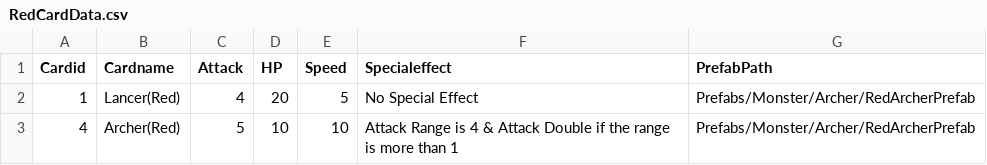
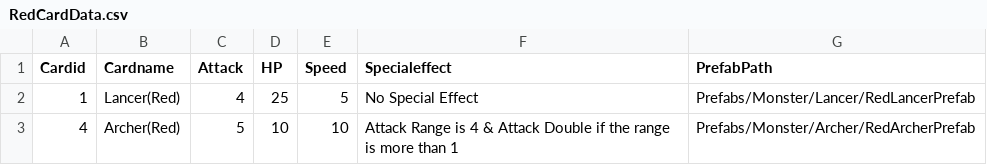
Before and after one commit to adityasamant/magic_card, a CSV file: Assets/Project/Data/RedCardData.csv, drawn as a sheet.

```diff
--- a/Assets/Project/Data/RedCardData.csv
+++ b/Assets/Project/Data/RedCardData.csv
@@ -1,3 +1,3 @@
 Cardid,Cardname,Attack,HP,Speed,Specialeffect,PrefabPath
-1,Lancer(Red),4,20,5,No Special Effect,Prefabs/Monster/Archer/RedArcherPrefab
+1,Lancer(Red),4,25,5,No Special Effect,Prefabs/Monster/Lancer/RedLancerPrefab
 4,Archer(Red),5,10,10,Attack Range is 4 & Attack Double if the range is more than 1,Prefabs/Monster/Archer/RedArcherPrefab
```
Also changed, not shown: Assets/Project/Data/BlueCardData.csv, Assets/Project/Data/CardData.csv, 45 other files.
